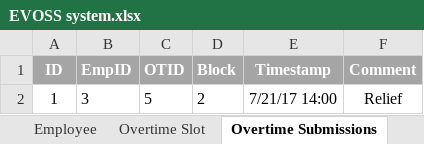
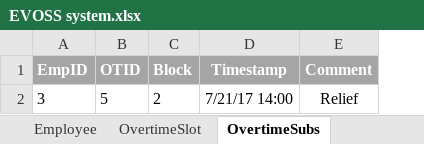
Before and after one commit to justinhadden/EvossInit, an Excel workbook: EVOSS system.xlsx, sheet OvertimeSubs, drawn as a sheet; values as stored, in another font and other column widths than the file's, no borders; the diff names each change by its address in the sheet, - before the commit and + after, or states it on an @@ line.

```diff
--- a/EVOSS system.xlsx (sheet OvertimeSubs)
+++ b/EVOSS system.xlsx (sheet OvertimeSubs)
-sheet tab: Overtime Slot
+sheet tab: OvertimeSlot
-sheet tab: Overtime Submissions
+sheet tab: OvertimeSubs
-column A (ID), row 2: 1
```
Also changed, not shown: sheet Employee, sheet OvertimeSlot, sheet SS OT Report, sheet EE OT Submissions Report, 1 other file.
